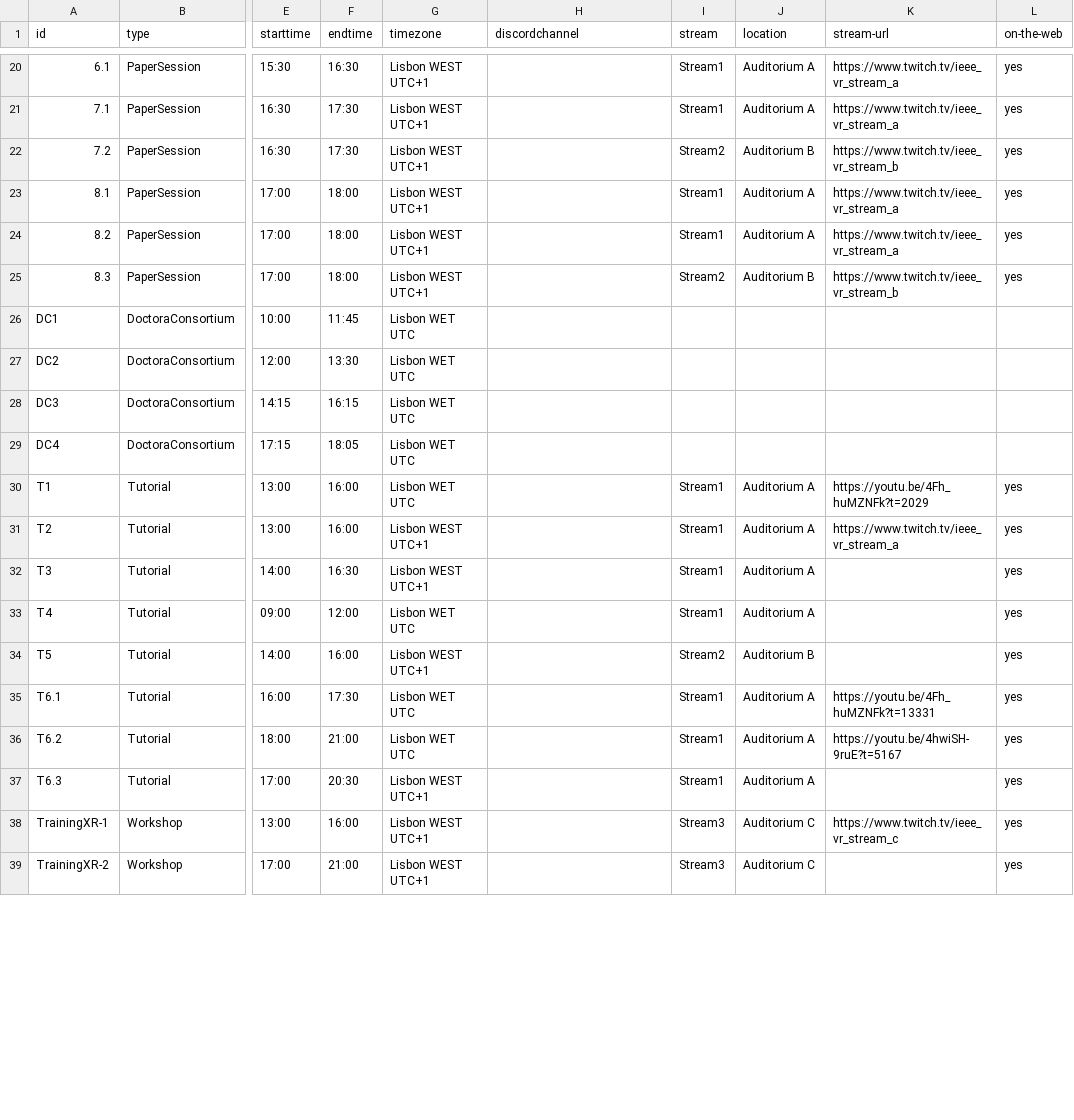
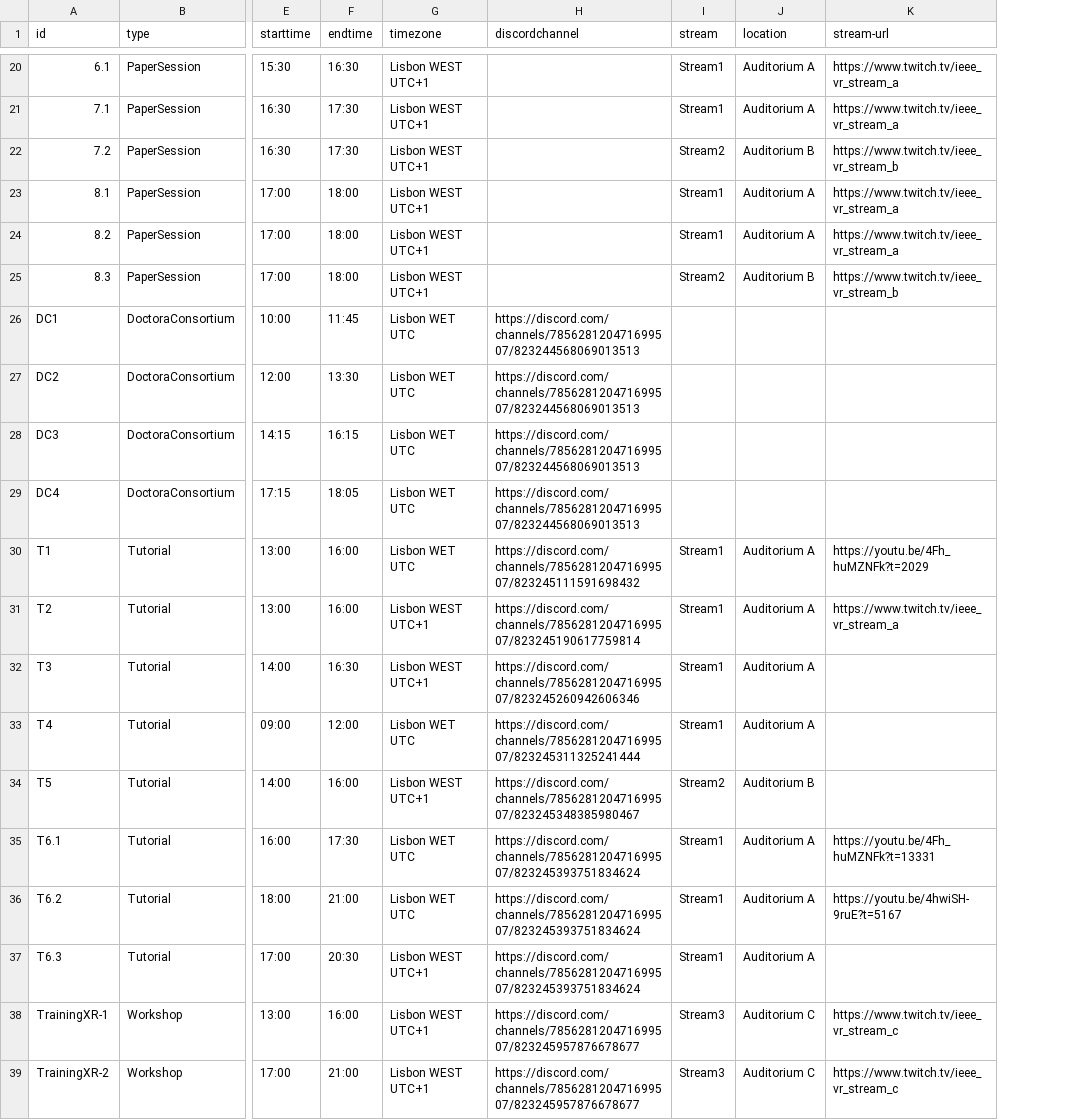
Before and after one commit to ieeevr/2021, a CSV file: _data/events.csv, drawn as a sheet; only a part is shown, gaps mark what is left out; the diff covers the shown part only; the diff names each change by its address in the sheet, - before the commit and + after, or states it on an @@ line.

Commit message:
Update events.csv

```diff
--- a/_data/events.csv
+++ b/_data/events.csv
-column L (on-the-web), rows 20-39: yes | yes | yes | yes | yes | yes |  |  |  |  | yes | yes | yes | yes | yes | yes | yes | yes | yes | yes
-H26:H29 (discordchannel): (empty)
+H26:H29 (discordchannel): https://discord.com/channels/785628120471699507/823244568069013513
-H30 (discordchannel): (empty)
+H30 (discordchannel): https://discord.com/channels/785628120471699507/823245111591698432
-H31 (discordchannel): (empty)
+H31 (discordchannel): https://discord.com/channels/785628120471699507/823245190617759814
-H32 (discordchannel): (empty)
+H32 (discordchannel): https://discord.com/channels/785628120471699507/823245260942606346
-H33 (discordchannel): (empty)
+H33 (discordchannel): https://discord.com/channels/785628120471699507/823245311325241444
-H34 (discordchannel): (empty)
+H34 (discordchannel): https://discord.com/channels/785628120471699507/823245348385980467
-H35:H37 (discordchannel): (empty)
+H35:H37 (discordchannel): https://discord.com/channels/785628120471699507/823245393751834624
-H38:H39 (discordchannel): (empty)
+H38:H39 (discordchannel): https://discord.com/channels/785628120471699507/823245957876678677
-K39 (stream-url): (empty)
+K39 (stream-url): https://www.twitch.tv/ieee_vr_stream_c
```
Also changed, not shown: 32 edited cells elsewhere in this file.
